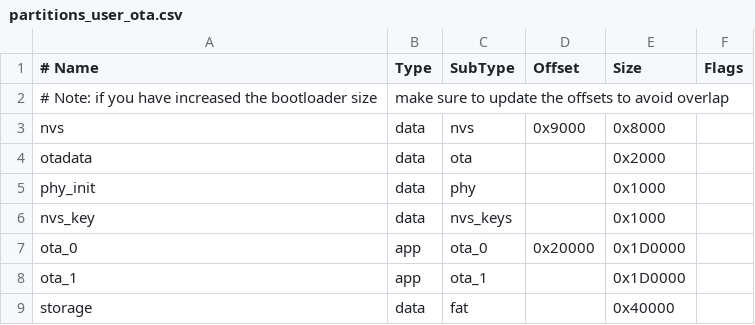
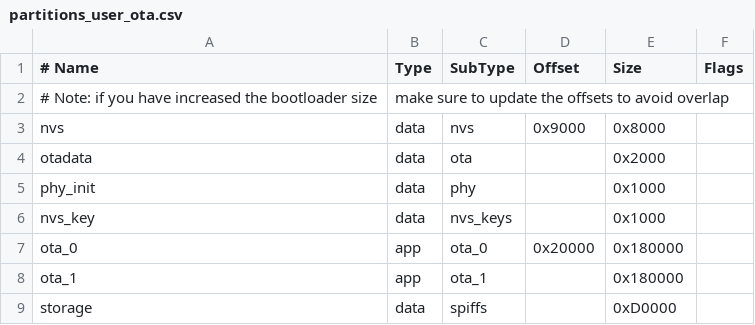
Before and after one commit to userbogd/WebguiappTemplate, a CSV file: partitions_user_ota.csv, drawn as a sheet.

Commit message:
updated partitions and webguiapp component

```diff
--- a/partitions_user_ota.csv
+++ b/partitions_user_ota.csv
@@ -6,4 +6,4 @@ phy_init, data, phy,      		,  0x1000
 nvs_key,  data, nvs_keys, 		,  0x1000	
-ota_0,    app,  ota_0,   0x20000,  0x1D0000
-ota_1,    app,  ota_1,    		,  0x1D0000
-storage,  data, fat,            ,  0x40000
+ota_0,    app,  ota_0,   0x20000,  0x180000
+ota_1,    app,  ota_1,    		,  0x180000
+storage,  data, spiffs,         ,  0xD0000
```
Also changed, not shown: 1 other file.
